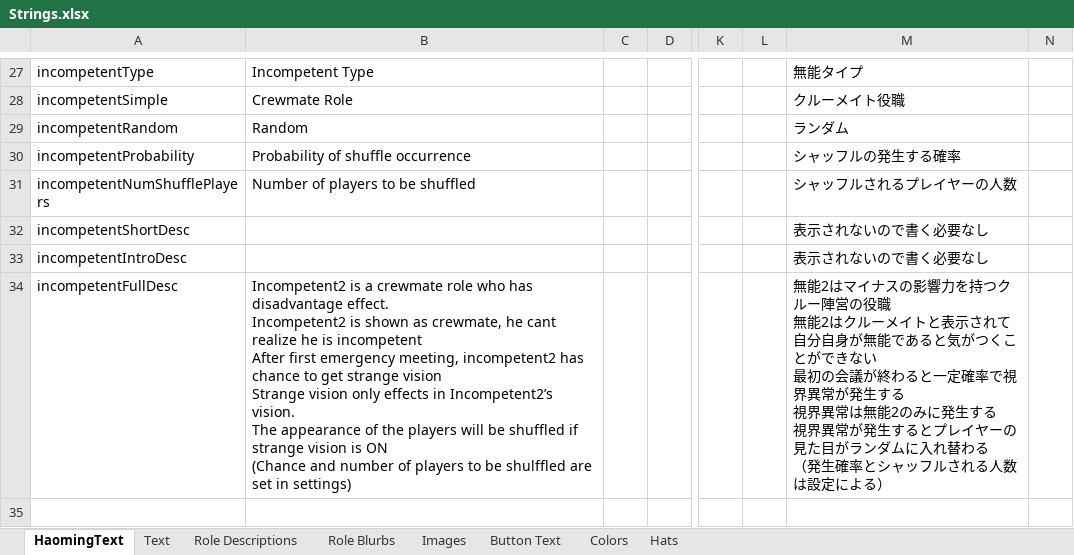
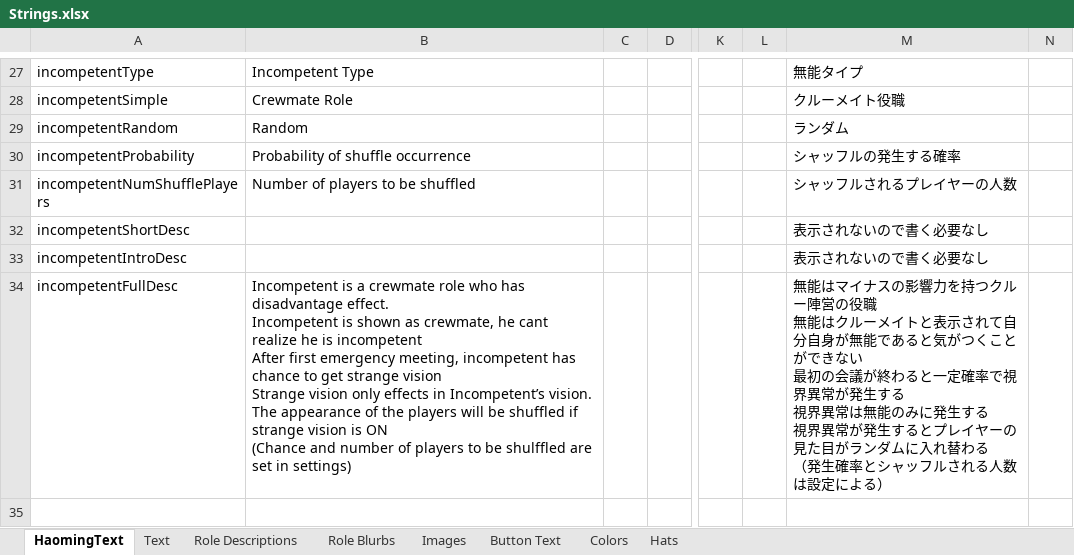
Before and after one commit to tomarai/TheOtherRoles, an Excel workbook: Strings.xlsx, sheet HaomingText, drawn as a sheet; only a part is shown, gaps mark what is left out; values as stored, in another font and other column widths than the file's, no borders; ↵ is a line break in a cell; the diff covers the shown part only; the diff names each change by its address in the sheet, - before the commit and + after, or states it on an @@ line.

```diff
--- a/Strings.xlsx (sheet HaomingText)
+++ b/Strings.xlsx (sheet HaomingText)
-B34: Incompetent2 is a crewmate role who has disadvantage effect. ↵ Incompetent2 is shown as crewmate, he cant realize he is incompetent ↵ After first emergency meeting, incompetent2 has chance to get strange vision ↵ Strange vision only effects in Incompetent2’s vision. ↵ The…
+B34: Incompetent is a crewmate role who has disadvantage effect. ↵ Incompetent is shown as crewmate, he cant realize he is incompetent ↵ After first emergency meeting, incompetent has chance to get strange vision ↵ Strange vision only effects in Incompetent’s vision. ↵ The…
-M34: 無能2はマイナスの影響力を持つクルー陣営の役職 ↵ 無能2はクルーメイトと表示されて自分自身が無能であると気がつくことができない ↵ 最初の会議が終わると一定確率で視界異常が発生する ↵ 視界異常は無能2のみに発…
+M34: 無能はマイナスの影響力を持つクルー陣営の役職 ↵ 無能はクルーメイトと表示されて自分自身が無能であると気がつくことができない ↵ 最初の会議が終わると一定確率で視界異常が発生する ↵ 視界異常は無能のみに発…
```
Also changed, not shown: 1 added row and 1 edited cell elsewhere in this sheet, 3 other files.
